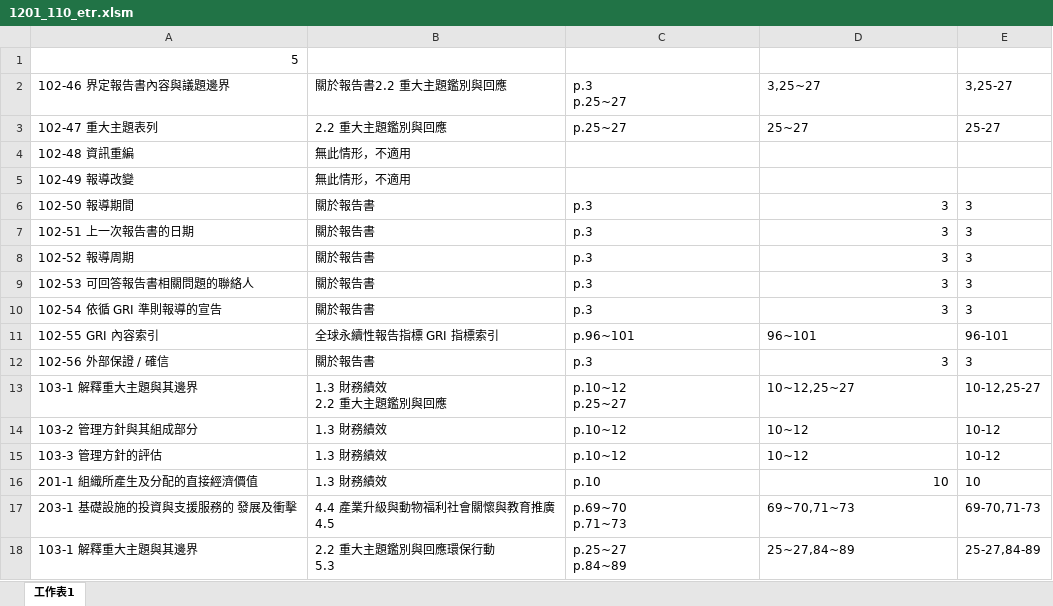
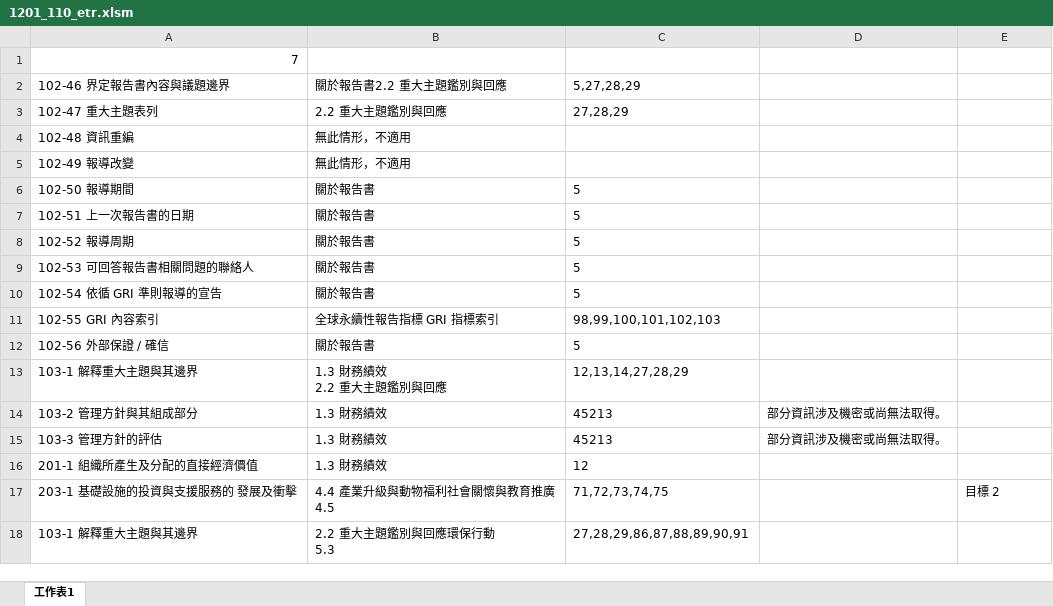
Before and after one commit to HsingKuangLai/Capstone, an Excel workbook: outputfiles/1201_110_etr.xlsm, sheet 工作表1, drawn as a sheet; only a part is shown; values as stored, in another font and other column widths than the file's, no borders; ↵ is a line break in a cell; the diff covers the shown part only; the diff names each change by its address in the sheet, - before the commit and + after, or states it on an @@ line.

```diff
--- a/outputfiles/1201_110_etr.xlsm (sheet 工作表1)
+++ b/outputfiles/1201_110_etr.xlsm (sheet 工作表1)
-A1: 5
+A1: 7
-C2: p.3 ↵ p.25~27
+C2: 5,27,28,29
-D2: 3,25~27
+D2: (empty)
-E2: 3,25-27
+E2: (empty)
-C3: p.25~27
+C3: 27,28,29
-D3: 25~27
+D3: (empty)
-E3: 25-27
+E3: (empty)
-C6:C10: p.3
+C6:C10: 5
-D6:D10: 3
+D6:D10: (empty)
-E6:E10: 3
+E6:E10: (empty)
-C11: p.96~101
+C11: 98,99,100,101,102,103
-D11: 96~101
+D11: (empty)
-E11: 96-101
+E11: (empty)
-C12: p.3
+C12: 5
-D12: 3
+D12: (empty)
-E12: 3
+E12: (empty)
-C13: p.10~12 ↵ p.25~27
+C13: 12,13,14,27,28,29
-D13: 10~12,25~27
+D13: (empty)
-E13: 10-12,25-27
+E13: (empty)
-C14:C15: p.10~12
+C14:C15: 45213
-D14:D15: 10~12
+D14:D15: 部分資訊涉及機密或尚無法取得。
-E14:E15: 10-12
+E14:E15: (empty)
-C16: p.10
+C16: 12
-D16: 10
+D16: (empty)
-E16: 10
+E16: (empty)
-C17: p.69~70 ↵ p.71~73
+C17: 71,72,73,74,75
-D17: 69~70,71~73
+D17: (empty)
-E17: 69-70,71-73
+E17: 目標 2
-C18: p.25~27 ↵ p.84~89
+C18: 27,28,29,86,87,88,89,90,91
-D18: 25~27,84~89
+D18: (empty)
-E18: 25-27,84-89
+E18: (empty)
```
Also changed, not shown: 243 edited cells elsewhere in this sheet, outputfiles/2881_110_etr.xlsm, 7 other files.
